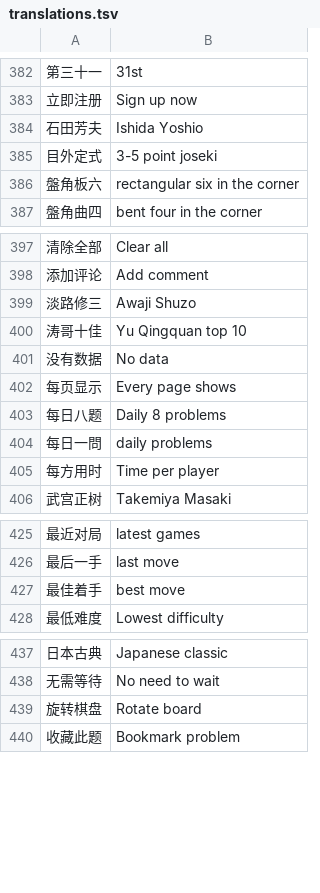
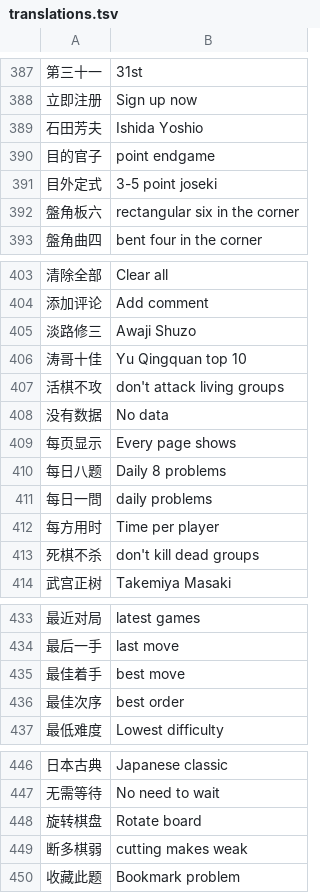
Before and after one commit to danubedataflow/101weiqiLocalizer, a TSV file: translations.tsv, drawn as a sheet; only a part is shown, gaps mark what is left out; the diff covers the shown part only; the diff names each change by its address in the sheet, - before the commit and + after, or states it on an @@ line.

```diff
--- a/translations.tsv
+++ b/translations.tsv
+row 390: 目的官子 | point endgame
+row 407: 活棋不攻 | don't attack living groups
+row 413: 死棋不杀 | don't kill dead groups
+row 436: 最佳次序 | best order
+row 449: 断多棋弱 | cutting makes weak
```
Also changed, not shown: 12 added rows elsewhere in this file, 1 other file.
